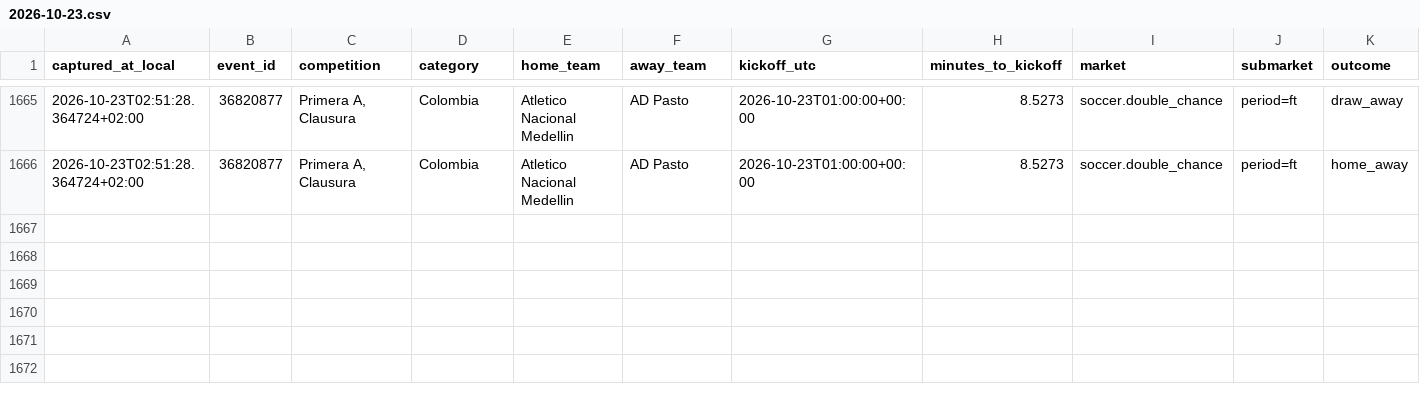
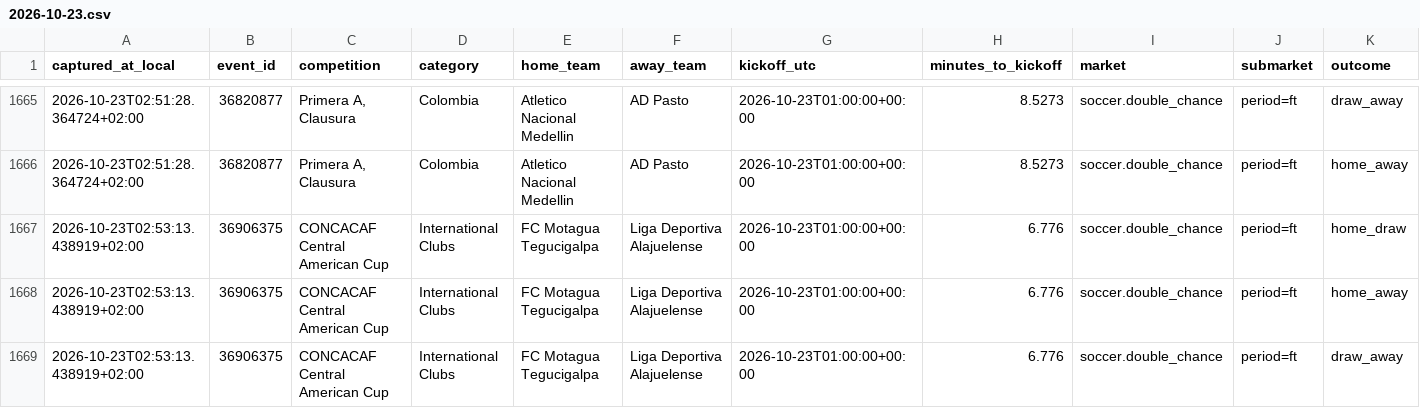
Before and after one commit to ILNIENTE1989/quote-shadow-v2, a CSV file: data/cloudbet/changes/2026-10-23.csv, drawn as a sheet; only a part is shown, gaps mark what is left out; rows hold the shown columns only; the diff names each change by its address in the sheet, - before the commit and + after, or states it on an @@ line.

Commit message:
data: snapshot Cloudbet

```diff
--- a/data/cloudbet/changes/2026-10-23.csv
+++ b/data/cloudbet/changes/2026-10-23.csv
+row 1667: 2026-10-23T02:53:13.438919+02:00 | 36906375 | CONCACAF Central American Cup | International Clubs | FC Motagua Tegucigalpa | Liga Deportiva Alajuelense | 2026-10-23T01:00:00+00:00 | 6.776 | soccer.double_chance | period=ft | home_draw
+row 1668: 2026-10-23T02:53:13.438919+02:00 | 36906375 | CONCACAF Central American Cup | International Clubs | FC Motagua Tegucigalpa | Liga Deportiva Alajuelense | 2026-10-23T01:00:00+00:00 | 6.776 | soccer.double_chance | period=ft | home_away
+row 1669: 2026-10-23T02:53:13.438919+02:00 | 36906375 | CONCACAF Central American Cup | International Clubs | FC Motagua Tegucigalpa | Liga Deportiva Alajuelense | 2026-10-23T01:00:00+00:00 | 6.776 | soccer.double_chance | period=ft | draw_away
```
Also changed, not shown: 2 other files.
